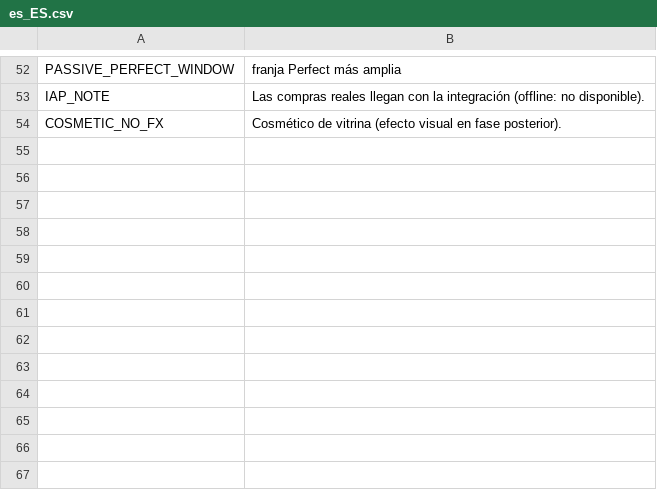
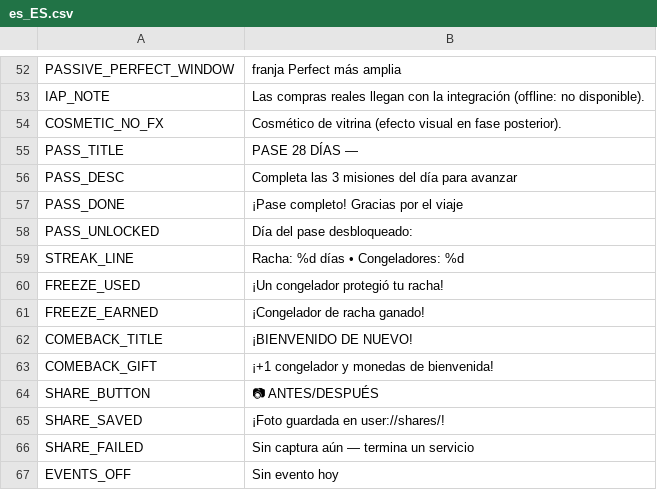
Before and after one commit to berger33/game_idlepet, a CSV file: data/localization/es_ES.csv, drawn as a sheet; only a part is shown, gaps mark what is left out; the diff names each change by its address in the sheet, - before the commit and + after, or states it on an @@ line.

Commit message:
Fase 3: retenção — streak com freeze, passe 28 dias, comeback, push/deep link, eventos 7/7 e compartilhar
- Streak: freezes ganháveis (marcos 3/5/7 dias); gap 36–60h consome 1
  freeze em vez de zerar a sequência.
- Passe de 28 dias (data/pass.json): destrava 1 dia por ciclo diário
  completo (3 missões), resgate individual na tela de missões.
- Comeback: ausência ≥48h rende moedas + 1 freeze com toasts e analítica.
- Push com deep link: NotificationManager.deep_link_section() funciona no
  desktop (--section=missions) e os lembretes carregam o mesmo parâmetro.
- LiveOps 7/7: efeito real em todos os dias; kill switch remoto
  (events_enabled + event_boost_scale) validado por faixa.
- ShareManager: antes/depois lado a lado salvo em user://shares/, botão no
  painel de resultado (só em sucesso).
- Save v7 com migração 6→7; 66 chaves × 3 idiomas (paridade testada);
  .gdlintrc (max-public-methods 25); validate/contratos atualizados.

Verificado: gdlint limpo em todos os .gd, 19/19 unittest (2 novos:
retenção conectada + paridade de localização), validate 0 erros.

Co-authored-by: arena-agent <297053741+arena-agent@users.noreply.github.com>

```diff
--- a/data/localization/es_ES.csv
+++ b/data/localization/es_ES.csv
+row 55: PASS_TITLE | PASE 28 DÍAS —
+row 56: PASS_DESC | Completa las 3 misiones del día para avanzar
+row 57: PASS_DONE | ¡Pase completo! Gracias por el viaje
+row 58: PASS_UNLOCKED | Día del pase desbloqueado:
+row 59: STREAK_LINE | Racha: %d días • Congeladores: %d
+row 60: FREEZE_USED | ¡Un congelador protegió tu racha!
+row 61: FREEZE_EARNED | ¡Congelador de racha ganado!
+row 62: COMEBACK_TITLE | ¡BIENVENIDO DE NUEVO!
+row 63: COMEBACK_GIFT | ¡+1 congelador y monedas de bienvenida!
+row 64: SHARE_BUTTON | 📷 ANTES/DESPUÉS
+row 65: SHARE_SAVED | ¡Foto guardada en user://shares/!
+row 66: SHARE_FAILED | Sin captura aún — termina un servicio
+row 67: EVENTS_OFF | Sin evento hoy
```
Also changed, not shown: data/localization/en_US.csv, data/localization/pt_BR.csv, 15 other files.
